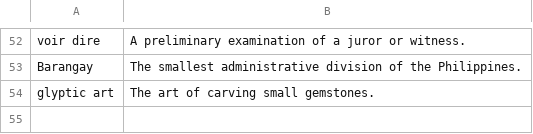
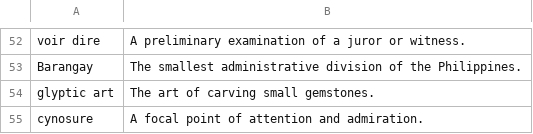
Before and after one commit to eudoxia0/flashcards, a CSV file: Sources/english_vocab.csv, drawn as a sheet; only a part is shown, gaps mark what is left out.

Commit message:
vocab

```diff
--- a/Sources/english_vocab.csv
+++ b/Sources/english_vocab.csv
@@ -54 +54,2 @@ Barangay, The smallest administrative division of the Philippines.
 glyptic art, The art of carving small gemstones.
+cynosure, A focal point of attention and admiration.
```
Also changed, not shown: 2 other files.
